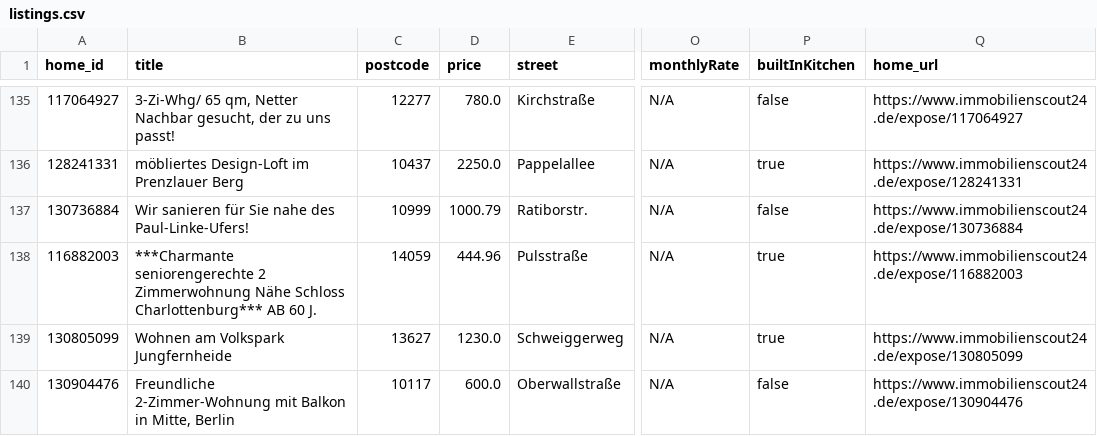
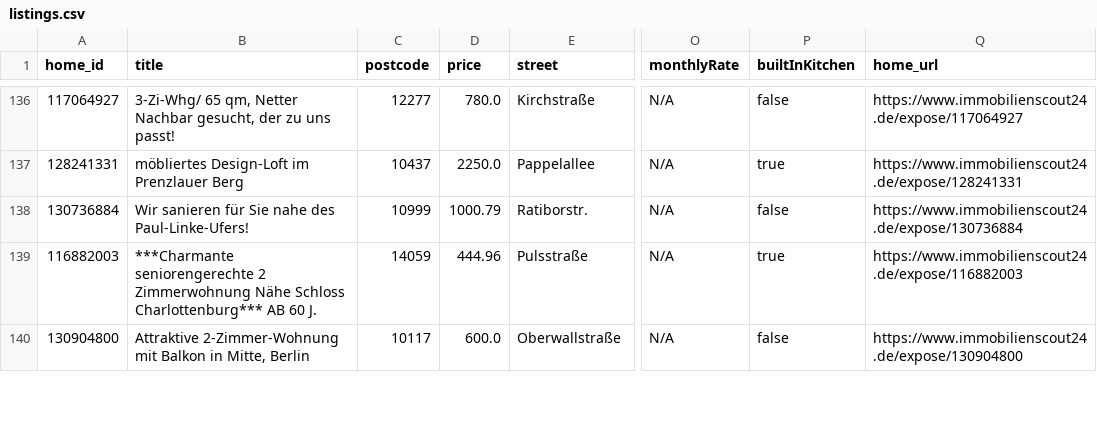
Before and after one commit to widadmogral/urutu-rent-home, a CSV file: listings.csv, drawn as a sheet; only a part is shown, gaps mark what is left out; the diff covers the shown part only; the diff names each change by its address in the sheet, - before the commit and + after, or states it on an @@ line.

```diff
--- a/listings.csv
+++ b/listings.csv
@@ row 139 moved to row 43: 130805099 @@
-A140 (home_id): 130904476
+A140 (home_id): 130904800
-B140 (title): Freundliche 2-Zimmer-Wohnung mit…
+B140 (title): Attraktive 2-Zimmer-Wohnung mit…
-Q140 (home_url): https://www.immobilienscout24.de/expose/130904476
+Q140 (home_url): https://www.immobilienscout24.de/expose/130904800
```
Also changed, not shown: 2 added rows and 2 removed rows elsewhere in this file.
